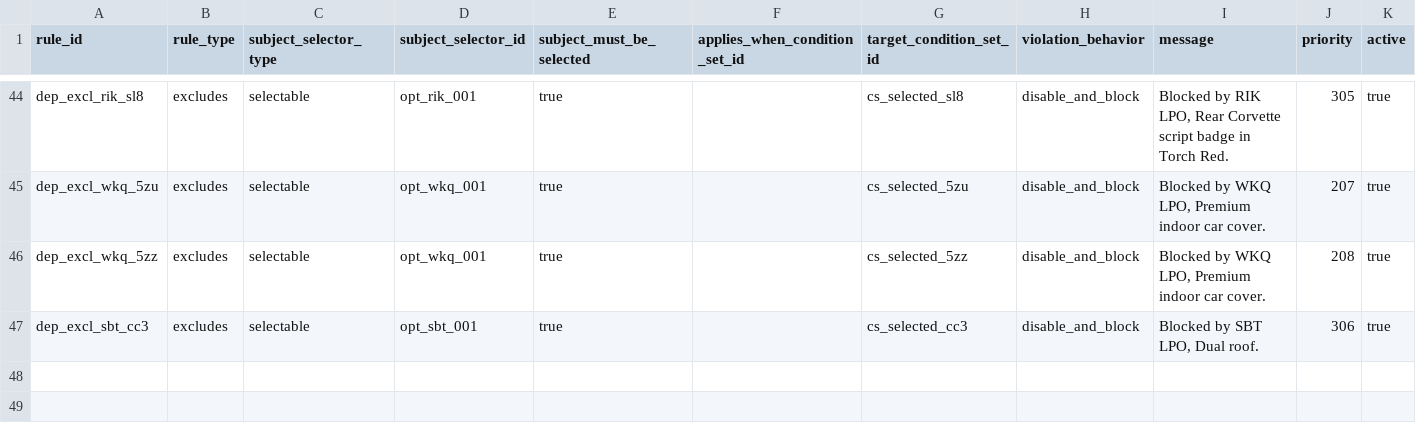
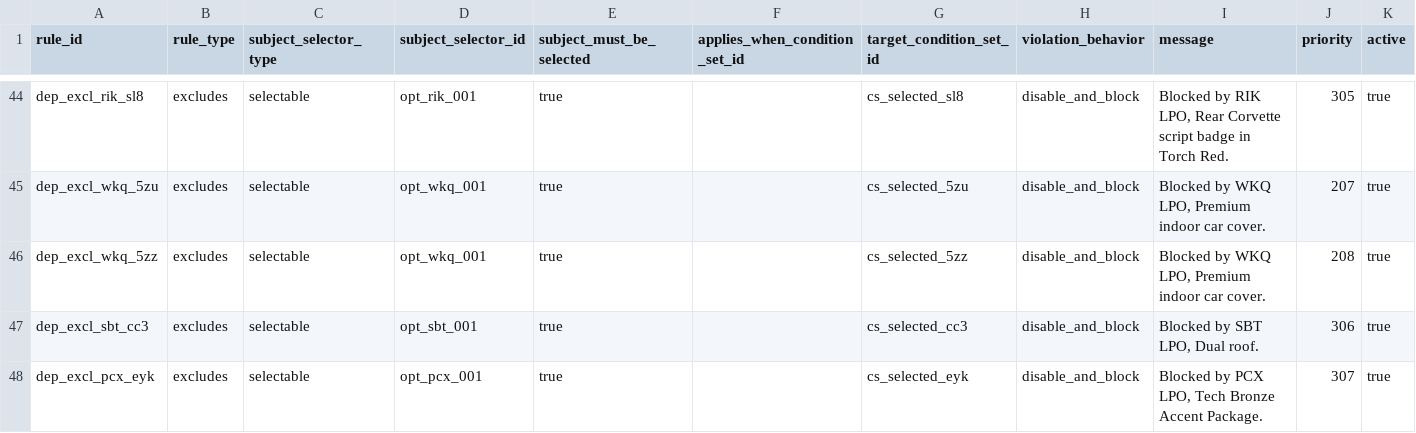
Before and after one commit to seanzmc/27vette, a CSV file: data/stingray/logic/dependency_rules.csv, drawn as a sheet; only a part is shown, gaps mark what is left out.

```diff
--- a/data/stingray/logic/dependency_rules.csv
+++ b/data/stingray/logic/dependency_rules.csv
@@ -47 +47,2 @@ dep_excl_wkq_5zz,excludes,selectable,opt_wkq_001,true,,cs_selected_5zz,disable_a
 dep_excl_sbt_cc3,excludes,selectable,opt_sbt_001,true,,cs_selected_cc3,disable_and_block,"Blocked by SBT LPO, Dual roof.",306,true
+dep_excl_pcx_eyk,excludes,selectable,opt_pcx_001,true,,cs_selected_eyk,disable_and_block,"Blocked by PCX LPO, Tech Bronze Accent Package.",307,true
```
Also changed, not shown: data/stingray/catalog/selectables.csv, data/stingray/pricing/base_prices.csv, 16 other files.
